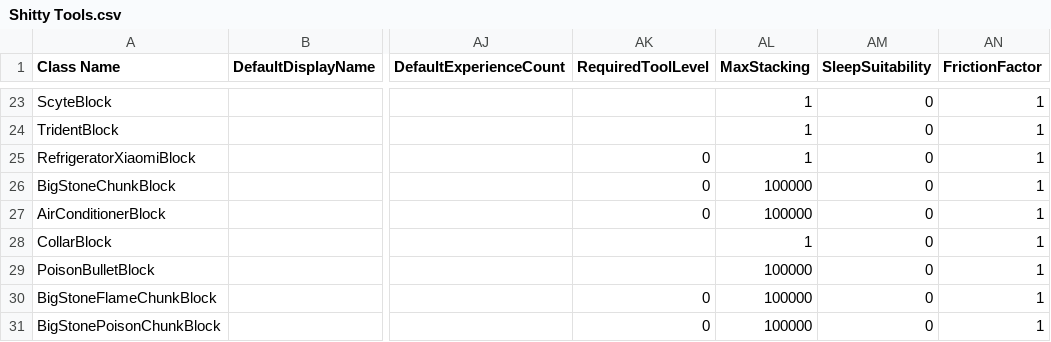
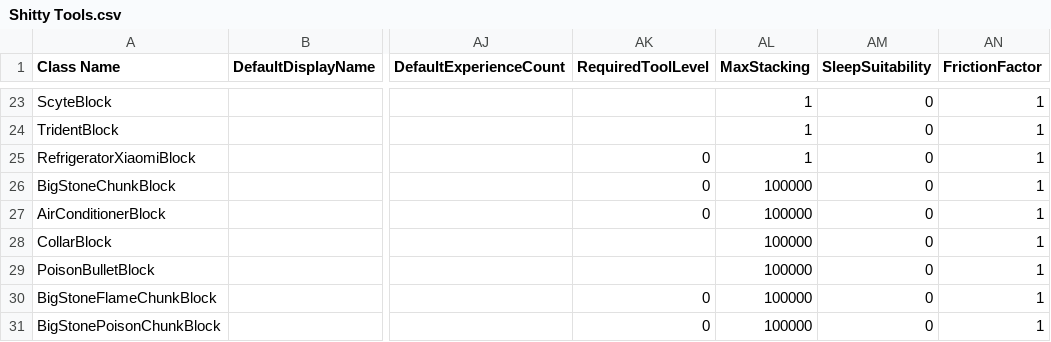
Before and after one commit to Samuelsan03/Shitty-Creatures-From-Survivalcraft-2, a CSV file: Shitty Tools.csv, drawn as a sheet; only a part is shown, gaps mark what is left out; the diff names each change by its address in the sheet, - before the commit and + after, or states it on an @@ line.

Commit message:
Update Shitty Tools.csv

```diff
--- a/Shitty Tools.csv
+++ b/Shitty Tools.csv
-AL28 (MaxStacking): 1
+AL28 (MaxStacking): 100000
```
